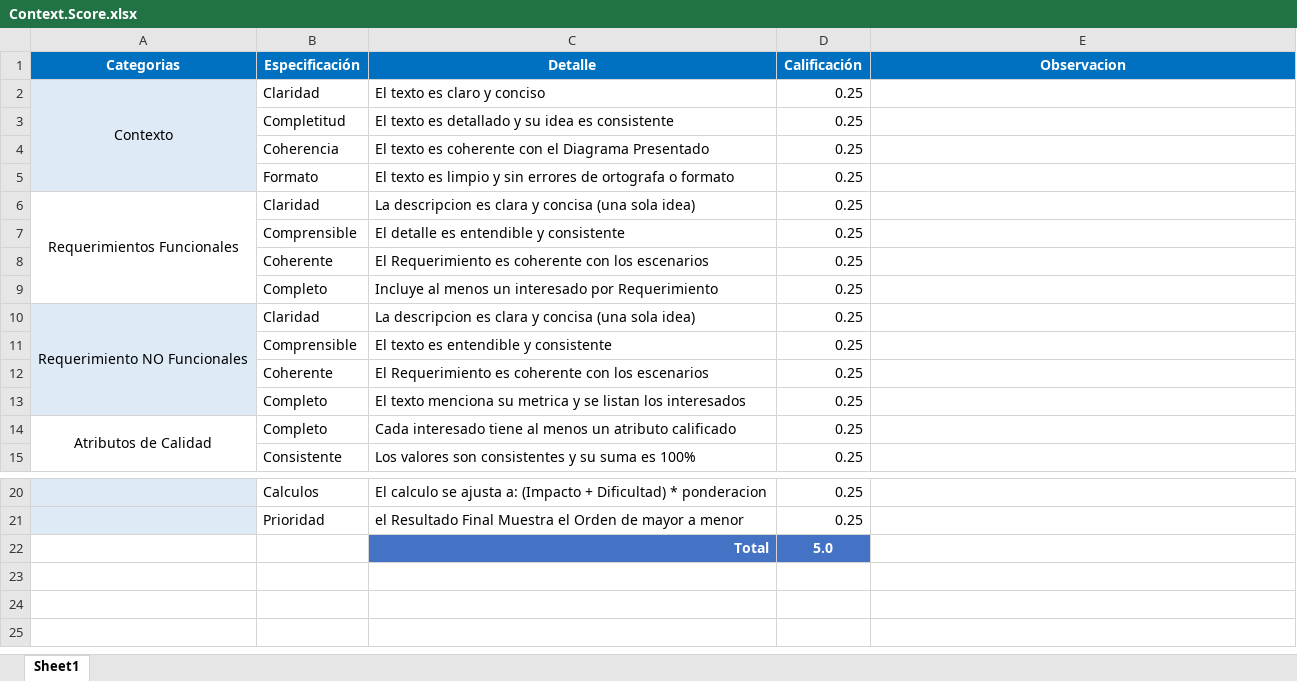
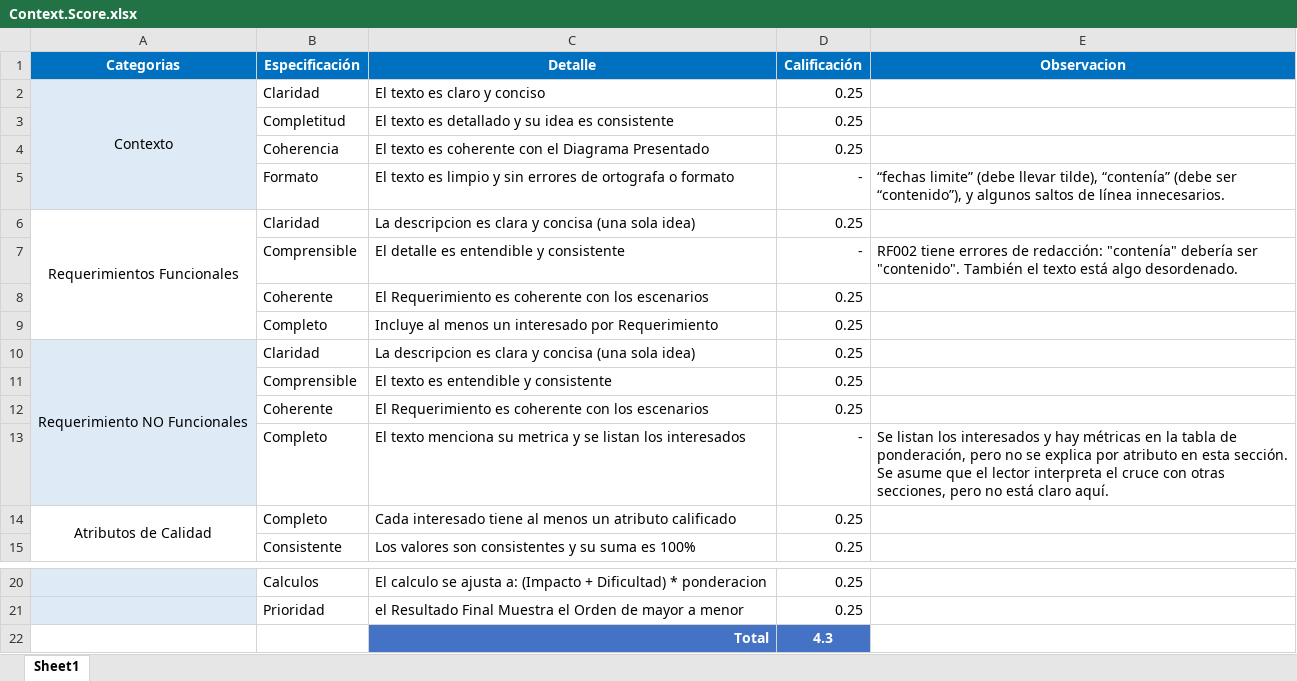
Before and after one commit to Jucer74/SoftwareArchitecture, an Excel workbook: Project/Context/Context.Score.xlsx, sheet Sheet1, drawn as a sheet; only a part is shown, gaps mark what is left out; values as stored, in another font and other column widths than the file's, no borders; the diff names each change by its address in the sheet, - before the commit and + after, or states it on an @@ line.

Commit message:
calificacion

```diff
--- a/Project/Context/Context.Score.xlsx (sheet Sheet1)
+++ b/Project/Context/Context.Score.xlsx (sheet Sheet1)
-D5 (Calificación): 0.25
+D5 (Calificación): -
-E5 (Observacion): (empty)
+E5 (Observacion): “fechas limite” (debe llevar tilde), “contenía” (debe ser “contenido”), y algunos saltos de línea innecesarios.
-D7 (Calificación): 0.25
+D7 (Calificación): -
-E7 (Observacion): (empty)
+E7 (Observacion): RF002 tiene errores de redacción: "contenía" debería ser "contenido". También el texto está algo desordenado.
-D13 (Calificación): 0.25
+D13 (Calificación): -
-E13 (Observacion): (empty)
+E13 (Observacion): Se listan los interesados y hay métricas en la tabla de ponderación, pero no se explica por atributo en esta sección. Se asume que el lector interpreta el cruce con otras secciones, pero no está claro aquí.
-D22 (Calificación): 5.0
+D22 (Calificación): 4.3
```
